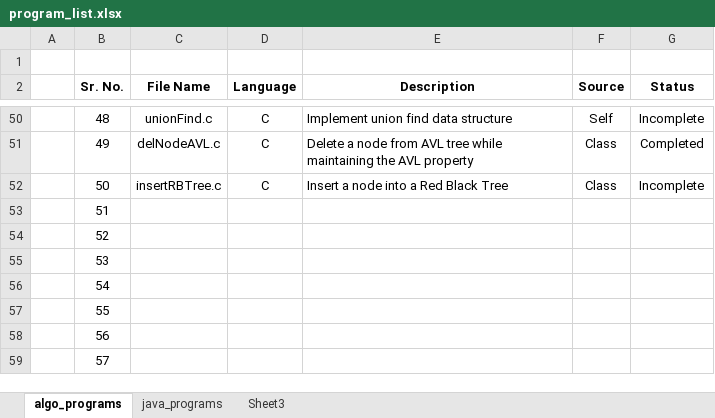
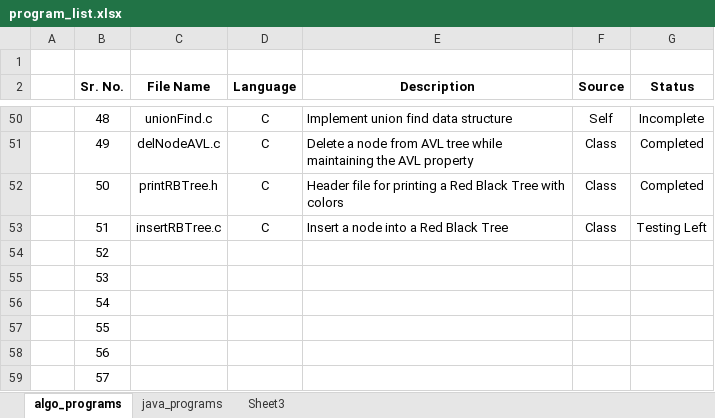
Before and after one commit to progvasu/algo_implementations, an Excel workbook: program_list.xlsx, sheet algo_programs, drawn as a sheet; only a part is shown, gaps mark what is left out; values as stored, in another font and other column widths than the file's, no borders; table styles not drawn; the diff names each change by its address in the sheet, - before the commit and + after, or states it on an @@ line.

Commit message:
Added new programs

```diff
--- a/program_list.xlsx (sheet algo_programs)
+++ b/program_list.xlsx (sheet algo_programs)
-C52 (File Name): insertRBTree.c
+C52 (File Name): printRBTree.h
-E52 (Description): Insert a node into a Red Black Tree
+E52 (Description): Header file for printing a Red Black Tree with colors
-G52 (Status): Incomplete
+G52 (Status): Completed
-C53 (File Name): (empty)
+C53 (File Name): insertRBTree.c
-D53 (Language): (empty)
+D53 (Language): C
-E53 (Description): (empty)
+E53 (Description): Insert a node into a Red Black Tree
-F53 (Source): (empty)
+F53 (Source): Class
-G53 (Status): (empty)
+G53 (Status): Testing Left
```
Also changed, not shown: 4 other files.
